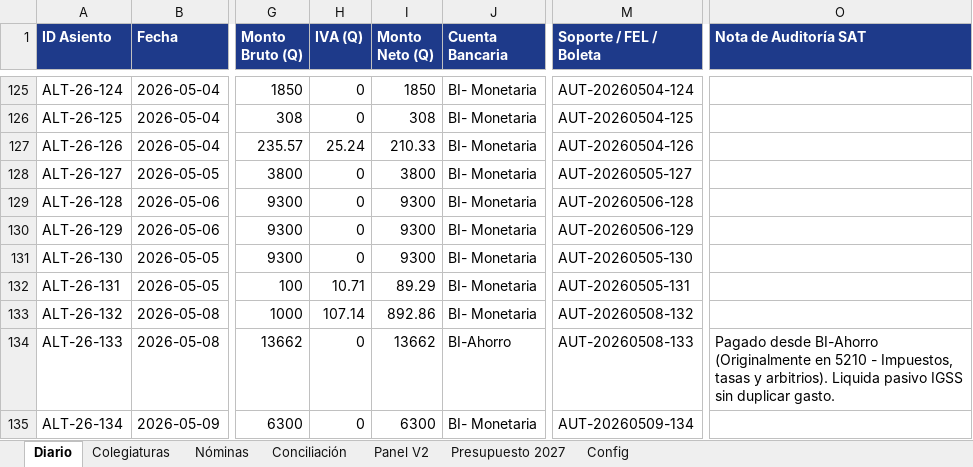
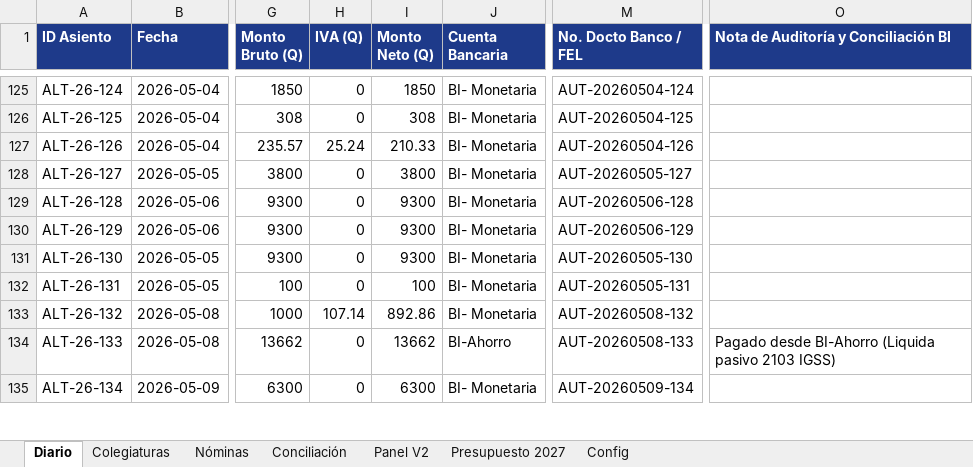
Before and after one commit to ATRVT/numeros_CEA, an Excel workbook: Libro_Contable_ALTUS_26_Auditado.xlsx, sheet Diario, drawn as a sheet; only a part is shown, gaps mark what is left out; values as stored, in another font and other column widths than the file's, no borders; the diff covers the shown part only; the diff names each change by its address in the sheet, - before the commit and + after, or states it on an @@ line.

Commit message:
fix(conciliacion): conciliar al centavo con extractos Banco Industrial jun-oct 2026

```diff
--- a/Libro_Contable_ALTUS_26_Auditado.xlsx (sheet Diario)
+++ b/Libro_Contable_ALTUS_26_Auditado.xlsx (sheet Diario)
-M1: Soporte / FEL / Boleta
+M1: No. Docto Banco / FEL
-O1: Nota de Auditoría SAT
+O1: Nota de Auditoría y Conciliación BI
-H132 (IVA (Q)): 10.71
+H132 (IVA (Q)): 0
-I132 (Monto Neto (Q)): 89.29
+I132 (Monto Neto (Q)): 100
-O134: …desde BI-Ahorro (Originalmente en 5210 - Impuestos, tasas y arbitrios). Liquida pasivo IGSS sin duplicar gasto.
+O134: …desde BI-Ahorro (Liquida pasivo 2103 IGSS)
```
Also changed, not shown: 7 added rows and 1087 edited cells elsewhere in this sheet, sheet Panel V2, sheet Conciliación, sheet Colegiaturas, 3 other files.
